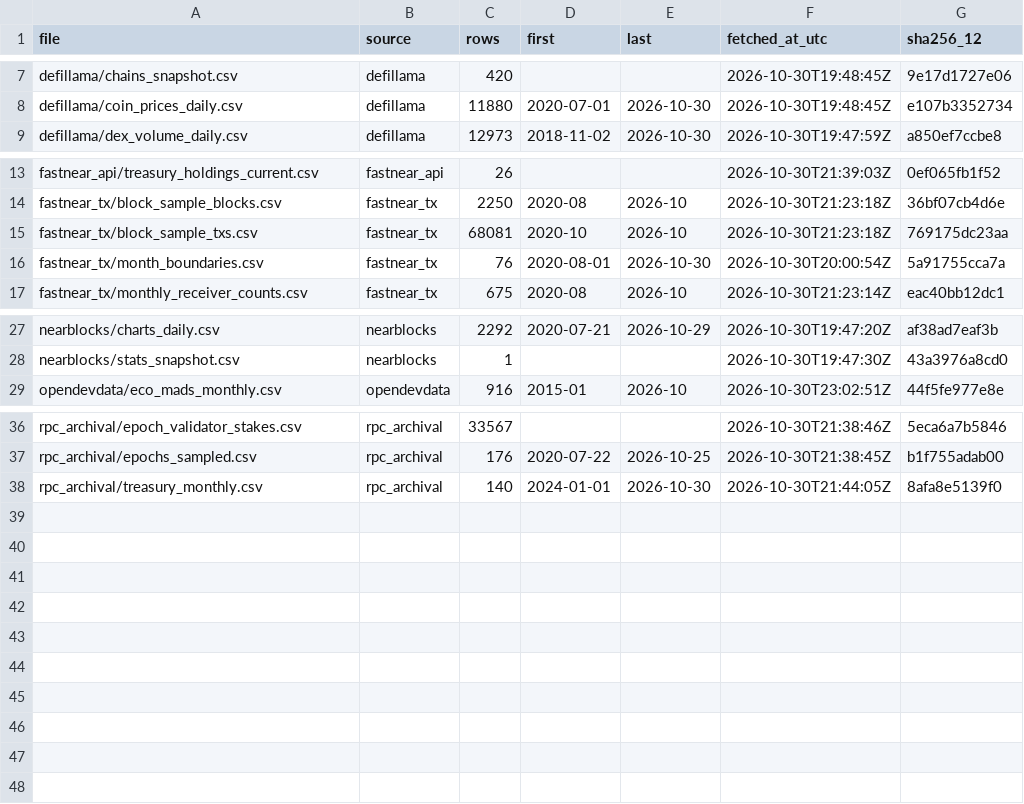
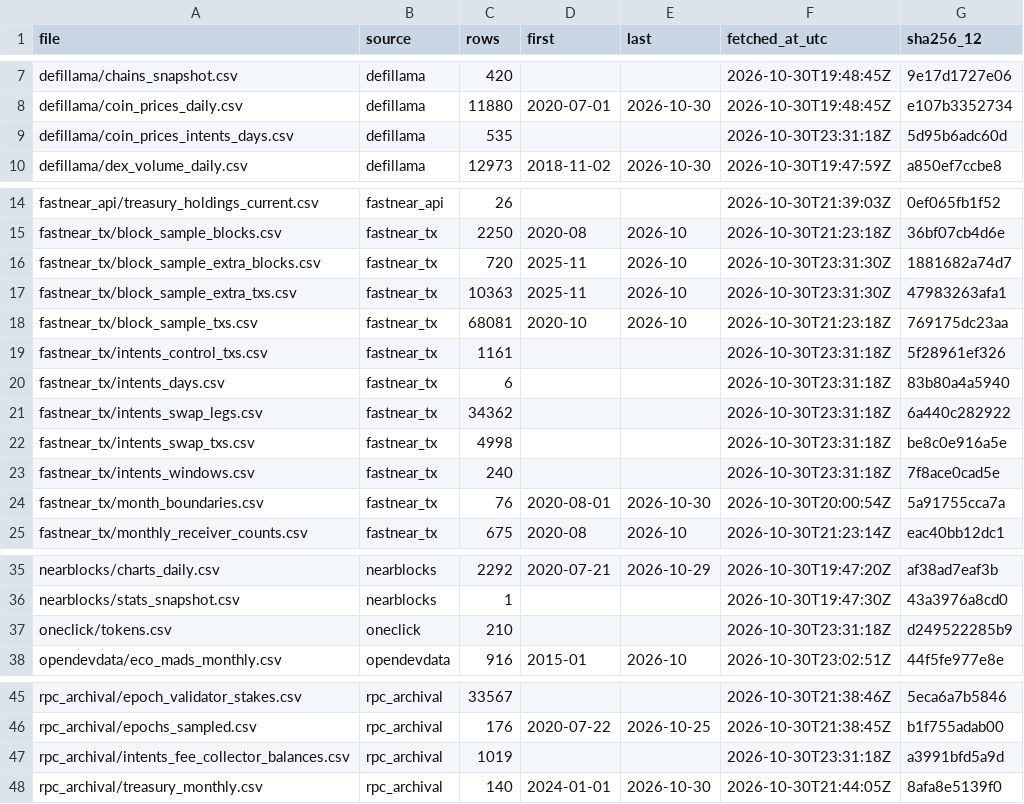
Before and after one commit to soldanoandrea/near-thesis, a CSV file: data/processed/raw_inventory.csv, drawn as a sheet; only a part is shown, gaps mark what is left out; the diff names each change by its address in the sheet, - before the commit and + after, or states it on an @@ line.

```diff
--- a/data/processed/raw_inventory.csv
+++ b/data/processed/raw_inventory.csv
+row 9: defillama/coin_prices_intents_days.csv | defillama | 535 |  |  | 2026-10-30T23:31:18Z | 5d95b6adc60d
+row 16: fastnear_tx/block_sample_extra_blocks.csv | fastnear_tx | 720 | 2025-11 | 2026-10 | 2026-10-30T23:31:30Z | 1881682a74d7
+row 17: fastnear_tx/block_sample_extra_txs.csv | fastnear_tx | 10363 | 2025-11 | 2026-10 | 2026-10-30T23:31:30Z | 47983263afa1
+row 19: fastnear_tx/intents_control_txs.csv | fastnear_tx | 1161 |  |  | 2026-10-30T23:31:18Z | 5f28961ef326
+row 20: fastnear_tx/intents_days.csv | fastnear_tx | 6 |  |  | 2026-10-30T23:31:18Z | 83b80a4a5940
+row 21: fastnear_tx/intents_swap_legs.csv | fastnear_tx | 34362 |  |  | 2026-10-30T23:31:18Z | 6a440c282922
+row 22: fastnear_tx/intents_swap_txs.csv | fastnear_tx | 4998 |  |  | 2026-10-30T23:31:18Z | be8c0e916a5e
+row 23: fastnear_tx/intents_windows.csv | fastnear_tx | 240 |  |  | 2026-10-30T23:31:18Z | 7f8ace0cad5e
+row 37: oneclick/tokens.csv | oneclick | 210 |  |  | 2026-10-30T23:31:18Z | d249522285b9
+row 47: rpc_archival/intents_fee_collector_balances.csv | rpc_archival | 1019 |  |  | 2026-10-30T23:31:18Z | a3991bfd5a9d
```
Also changed, not shown: data/processed/ledger_monthly.csv, data/processed/metrics_phase2.csv, 30 other files.
